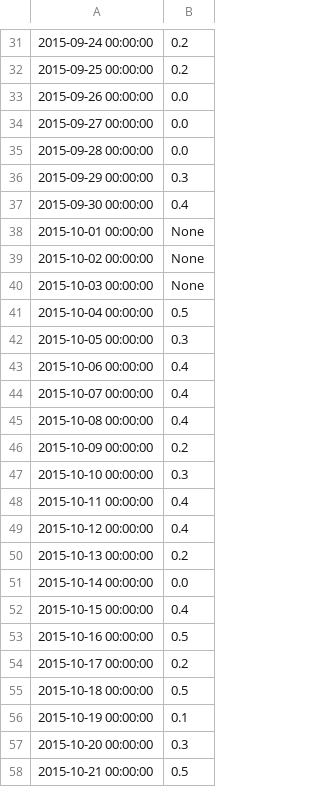
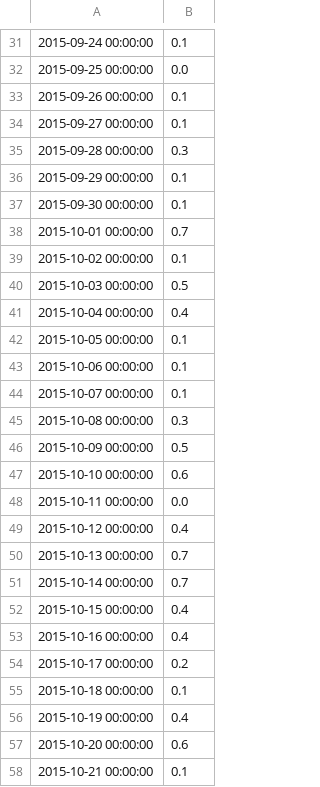
Before and after one commit to KatsuhiroMorishita/Aso_Sea_Clouds_Pridiction, a CSV file: result_temp.csv, drawn as a sheet; only a part is shown, gaps mark what is left out; the diff covers the shown part only.

```diff
--- a/result_temp.csv
+++ b/result_temp.csv
@@ -31,28 +31,28 @@
-2015-09-24 00:00:00,0.2
-2015-09-25 00:00:00,0.2
-2015-09-26 00:00:00,0.0
-2015-09-27 00:00:00,0.0
-2015-09-28 00:00:00,0.0
-2015-09-29 00:00:00,0.3
-2015-09-30 00:00:00,0.4
-2015-10-01 00:00:00,None
-2015-10-02 00:00:00,None
-2015-10-03 00:00:00,None
-2015-10-04 00:00:00,0.5
-2015-10-05 00:00:00,0.3
-2015-10-06 00:00:00,0.4
-2015-10-07 00:00:00,0.4
-2015-10-08 00:00:00,0.4
-2015-10-09 00:00:00,0.2
-2015-10-10 00:00:00,0.3
-2015-10-11 00:00:00,0.4
+2015-09-24 00:00:00,0.1
+2015-09-25 00:00:00,0.0
+2015-09-26 00:00:00,0.1
+2015-09-27 00:00:00,0.1
+2015-09-28 00:00:00,0.3
+2015-09-29 00:00:00,0.1
+2015-09-30 00:00:00,0.1
+2015-10-01 00:00:00,0.7
+2015-10-02 00:00:00,0.1
+2015-10-03 00:00:00,0.5
+2015-10-04 00:00:00,0.4
+2015-10-05 00:00:00,0.1
+2015-10-06 00:00:00,0.1
+2015-10-07 00:00:00,0.1
+2015-10-08 00:00:00,0.3
+2015-10-09 00:00:00,0.5
+2015-10-10 00:00:00,0.6
+2015-10-11 00:00:00,0.0
 2015-10-12 00:00:00,0.4
-2015-10-13 00:00:00,0.2
-2015-10-14 00:00:00,0.0
+2015-10-13 00:00:00,0.7
+2015-10-14 00:00:00,0.7
 2015-10-15 00:00:00,0.4
-2015-10-16 00:00:00,0.5
+2015-10-16 00:00:00,0.4
 2015-10-17 00:00:00,0.2
-2015-10-18 00:00:00,0.5
-2015-10-19 00:00:00,0.1
-2015-10-20 00:00:00,0.3
-2015-10-21 00:00:00,0.5
+2015-10-18 00:00:00,0.1
+2015-10-19 00:00:00,0.4
+2015-10-20 00:00:00,0.6
+2015-10-21 00:00:00,0.1
```
Also changed, not shown: 27 edited cells elsewhere in this file, result.csv, 5 other files.
